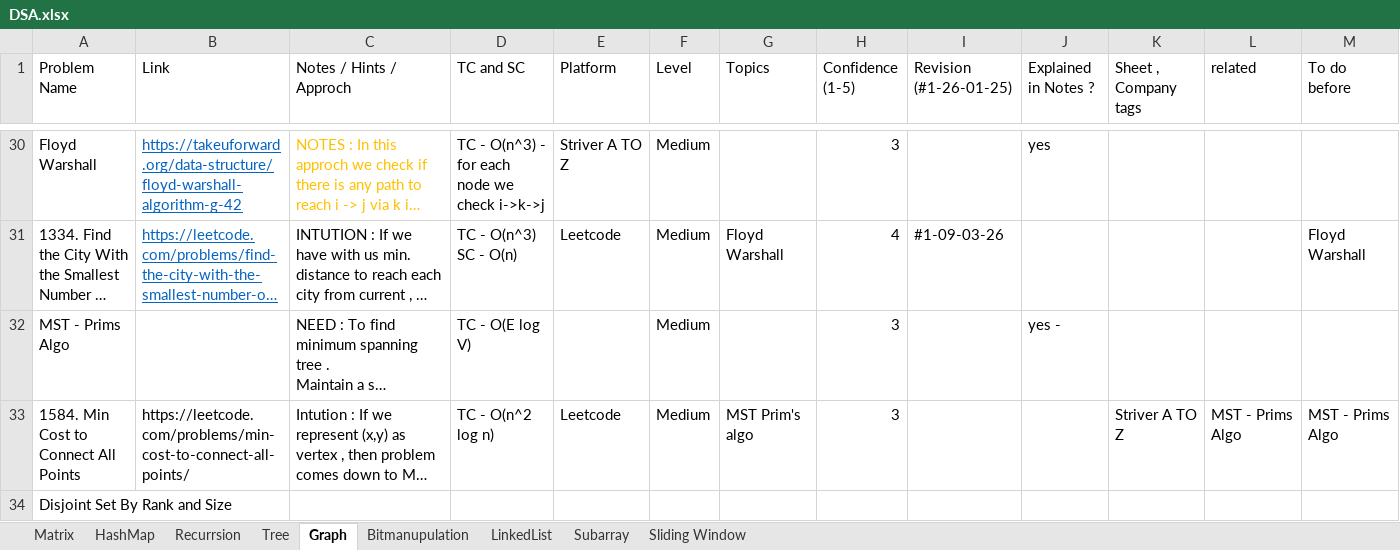
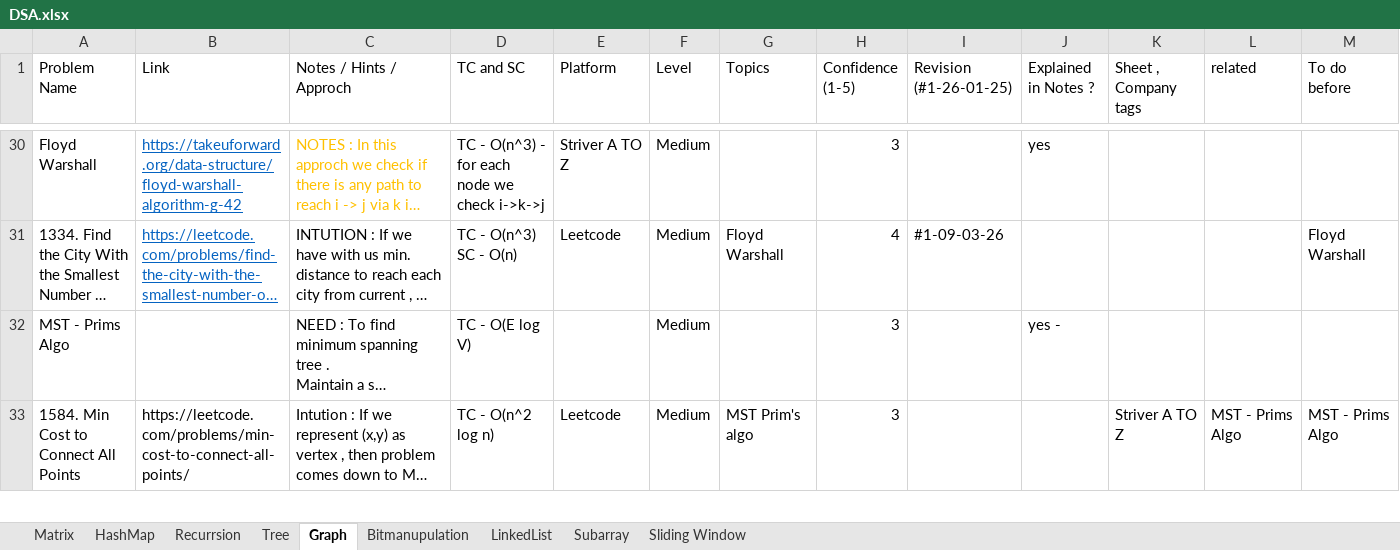
Before and after one commit to satyam-learning-log/DSA, an Excel workbook: DSA.xlsx, sheet Graph, drawn as a sheet; only a part is shown, gaps mark what is left out; long unchanged cells end in …; values as stored, in another font and other column widths than the file's, no borders; removed rows and columns are numbered as before the commit, all else as after; rows hold the shown columns only; the diff covers the shown part only; the diff names each change by its address in the sheet, - before the commit and + after, or states it on an @@ line.

```diff
--- a/DSA.xlsx (sheet Graph)
+++ b/DSA.xlsx (sheet Graph)
-row 34: Disjoint Set By Rank and Size
```
Also changed, not shown: 2 added rows elsewhere in this sheet, 1 other file.
